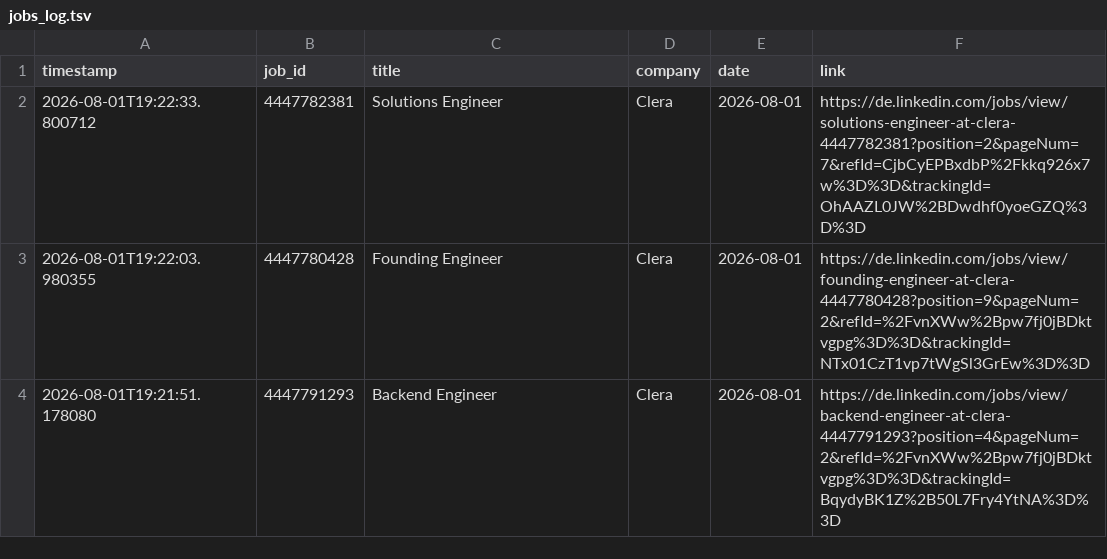
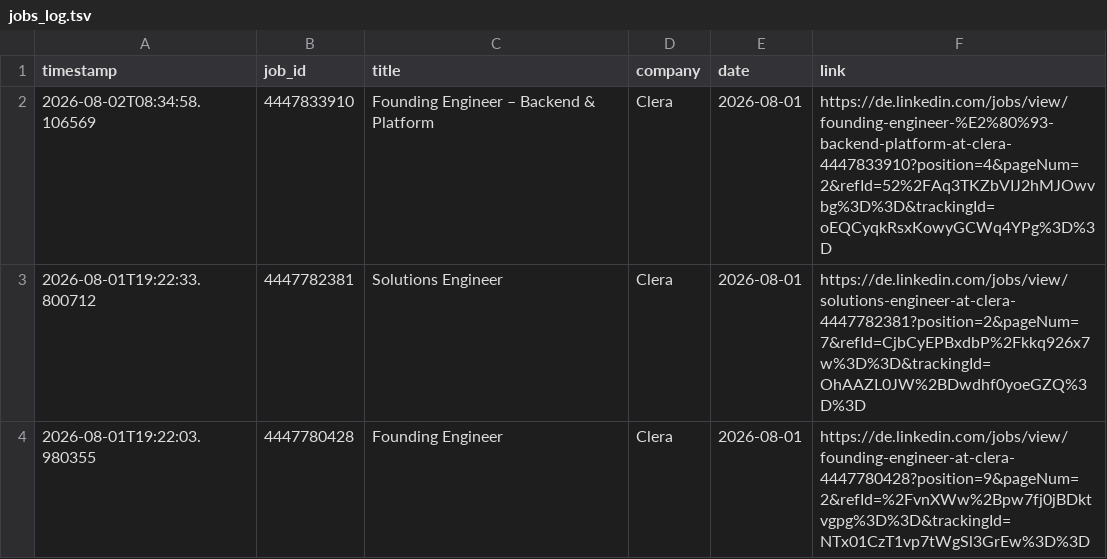
Before and after one commit to mugundanaswin/Data_Engineering, a TSV file: webscrapping_projects/scheduled/outputs/jobs_log.tsv, drawn as a sheet; only a part is shown; the shorter side is filled out with more unchanged rows.

```diff
--- a/webscrapping_projects/scheduled/outputs/jobs_log.tsv
+++ b/webscrapping_projects/scheduled/outputs/jobs_log.tsv
@@ -1,2 +1,3 @@
 timestamp	job_id	title	company	date	link
+2026-08-02T08:34:58.106569	4447833910	Founding Engineer – Backend & Platform	Clera	2026-08-01	https://de.linkedin.com/jobs/view/founding-engineer-%E2%80%93-backend-platform-at-clera-4447833910?position=4&pageNum=2&refId=52%2FAq3TKZbVIJ2hMJOwvbg%3D%3D&trackingId=oEQCyqkRsxKowyGCWq4YPg%3D%3D
 2026-08-01T19:22:33.800712	4447782381	Solutions Engineer	Clera	2026-08-01	https://de.linkedin.com/jobs/view/solutions-engineer-at-clera-4447782381?position=2&pageNum=7&refId=CjbCyEPBxdbP%2Fkkq926x7w%3D%3D&trackingId=OhAAZL0JW%2BDwdhf0yoeGZQ%3D%3D
```
